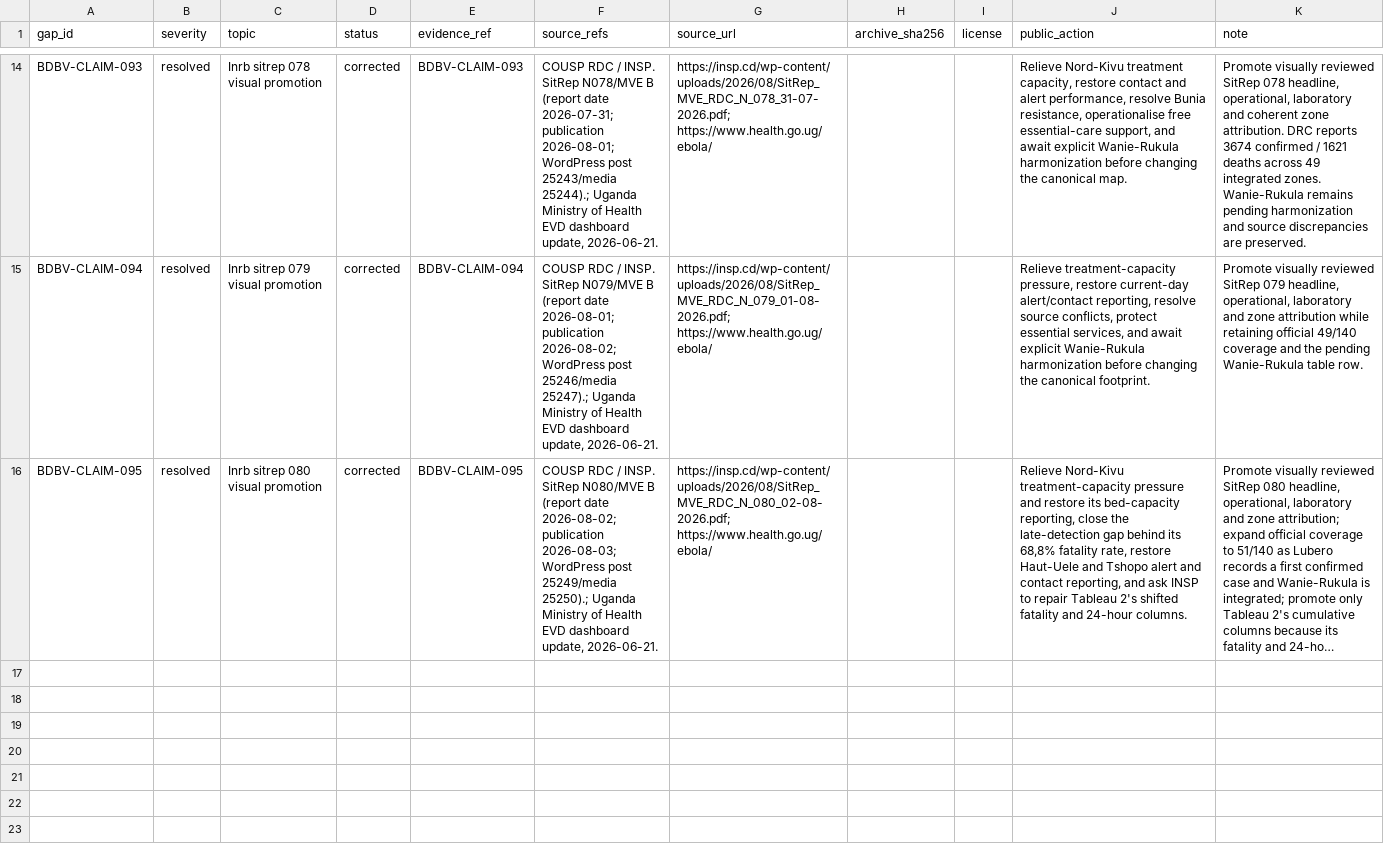
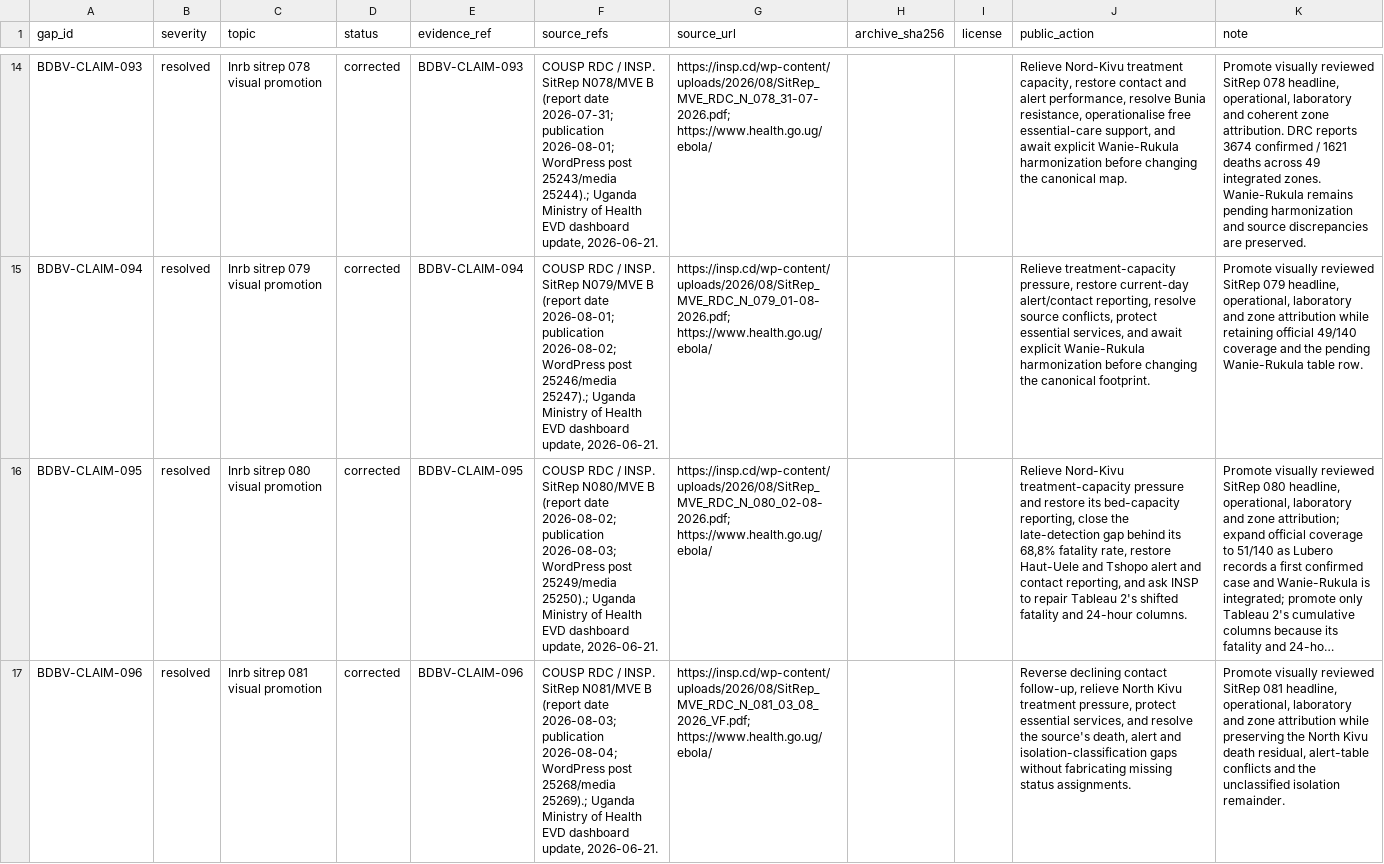
Before and after one commit to ArcedeDev/bdbv-2026-lovs, a CSV file: deliverables/public-health-dataset/corrections_gaps.csv, drawn as a sheet; only a part is shown, gaps mark what is left out; long unchanged cells end in …; the diff names each change by its address in the sheet, - before the commit and + after, or states it on an @@ line.

```diff
--- a/deliverables/public-health-dataset/corrections_gaps.csv
+++ b/deliverables/public-health-dataset/corrections_gaps.csv
+row 17: BDBV-CLAIM-096 | resolved | Inrb sitrep 081 visual promotion | corrected | BDBV-CLAIM-096 | COUSP RDC / INSP. SitRep N081/MVE B (report date 2026-08-03; publication 2026-08-04; WordPress post 25268/media 25269).; Uganda Ministry of Health EVD dashboard update, 2026-06-21. | https://insp.cd/wp-content/uploads/2026/08/SitRep_MVE_RDC_N_081_03_08_2026_VF.pdf; https://www.health.go.ug/ebola/ |  |  | Reverse declining contact follow-up, relieve North Kivu treatment pressure, protect essential services, and resolve the source's death, alert and isolation-classification gaps without fabricating missing status assignments. | Promote visually reviewed SitRep 081 headline, operational, laboratory and zone attribution while preserving the North Kivu death residual, alert-table conflicts and the unclassified isolation remainder.
```
Also changed, not shown: deliverables/public-health-dataset/model_outputs.csv, deliverables/public-health-dataset/public_claim_audit.csv, 48 other files.
